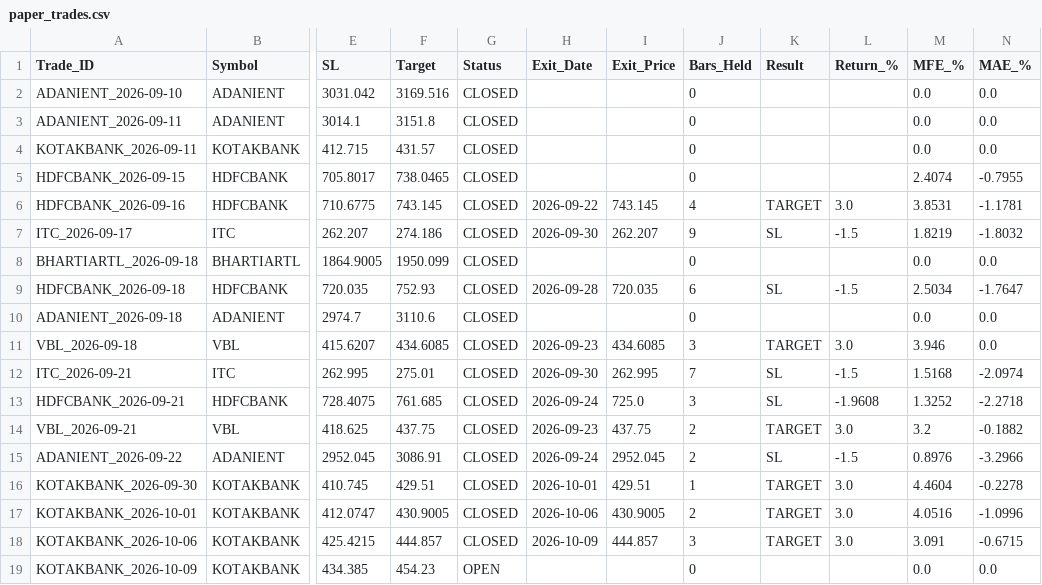
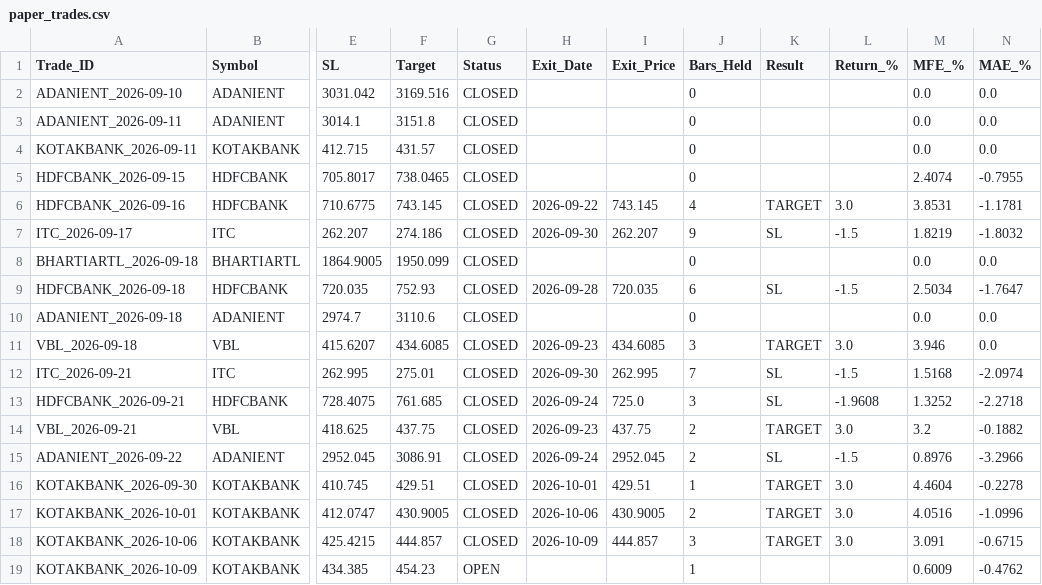
Before and after one commit to vedika-ali/mahendra, a CSV file: paper_trades.csv, drawn as a sheet; only a part is shown, gaps mark what is left out; the diff names each change by its address in the sheet, - before the commit and + after, or states it on an @@ line.

```diff
--- a/paper_trades.csv
+++ b/paper_trades.csv
-J19 (Bars_Held): 0
+J19 (Bars_Held): 1
-M19 (MFE_%): 0.0
+M19 (MFE_%): 0.6009
-N19 (MAE_%): 0.0
+N19 (MAE_%): -0.4762
```
